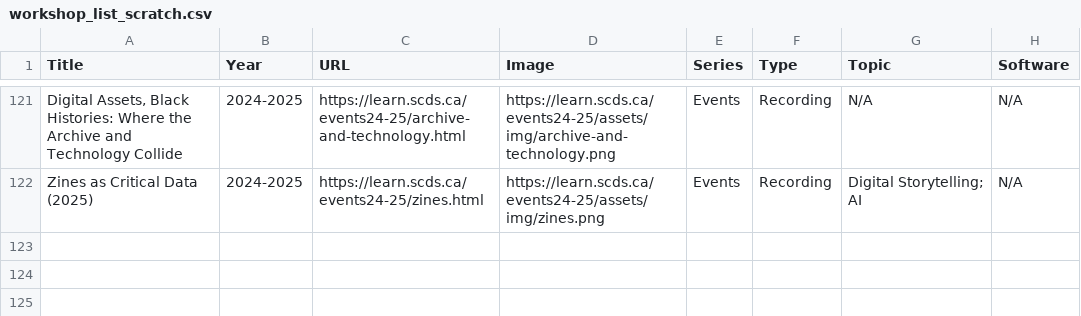
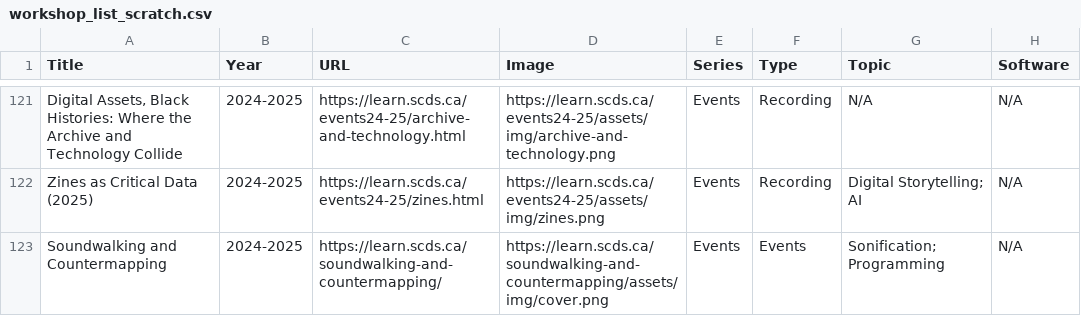
Before and after one commit to scds/search-page, a CSV file: _data/workshop_list_scratch.csv, drawn as a sheet; only a part is shown, gaps mark what is left out; the diff names each change by its address in the sheet, - before the commit and + after, or states it on an @@ line.

Commit message:
Added soundwalking workshop

```diff
--- a/_data/workshop_list_scratch.csv
+++ b/_data/workshop_list_scratch.csv
+row 123: Soundwalking and Countermapping | 2024-2025 | https://learn.scds.ca/soundwalking-and-countermapping/ | https://learn.scds.ca/soundwalking-and-countermapping/assets/img/cover.png | Events | Events | Sonification; Programming | N/A
```
